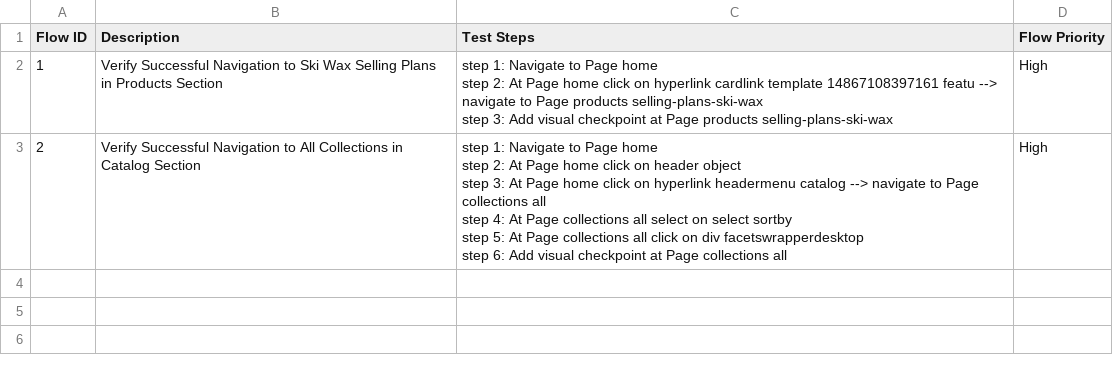
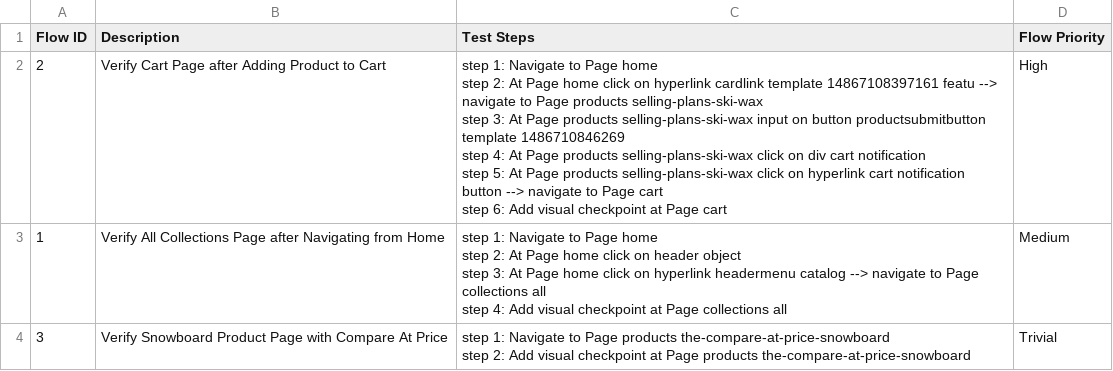
Before and after one commit to xuanan-gy/Shopify-gen-app, a CSV file: Test Steps/steps_overview.csv, drawn as a sheet.

```diff
--- a/Test Steps/steps_overview.csv
+++ b/Test Steps/steps_overview.csv
@@ -1,10 +1,13 @@
 Flow ID,Description,Test Steps,Flow Priority
-1,Verify Successful Navigation to Ski Wax Selling Plans in Products Section,"step 1: Navigate to Page home
-step 2: At Page home click on hyperlink cardlink template 14867108397161 featu --> navigate to Page products selling-plans-ski-wax
-step 3: Add visual checkpoint at Page products selling-plans-ski-wax",High
-2,Verify Successful Navigation to All Collections in Catalog Section,"step 1: Navigate to Page home
-step 2: At Page home click on header object
-step 3: At Page home click on hyperlink headermenu catalog --> navigate to Page collections all
-step 4: At Page collections all select on select sortby
-step 5: At Page collections all click on div facetswrapperdesktop
-step 6: Add visual checkpoint at Page collections all",High
+2,Verify Cart Page after Adding Product to Cart,"step 1: Navigate to Page home
+step 2: At Page home click on hyperlink cardlink template 14867108397161 featu --> navigate to Page products selling-plans-ski-wax
+step 3: At Page products selling-plans-ski-wax input on button productsubmitbutton template 1486710846269
+step 4: At Page products selling-plans-ski-wax click on div cart notification
+step 5: At Page products selling-plans-ski-wax click on hyperlink cart notification button --> navigate to Page cart
+step 6: Add visual checkpoint at Page cart",High
+1,Verify All Collections Page after Navigating from Home,"step 1: Navigate to Page home
+step 2: At Page home click on header object
+step 3: At Page home click on hyperlink headermenu catalog --> navigate to Page collections all
+step 4: Add visual checkpoint at Page collections all",Medium
+3,Verify Snowboard Product Page with Compare At Price,"step 1: Navigate to Page products the-compare-at-price-snowboard
+step 2: Add visual checkpoint at Page products the-compare-at-price-snowboard",Trivial
```
Also changed, not shown: 17 other files.
